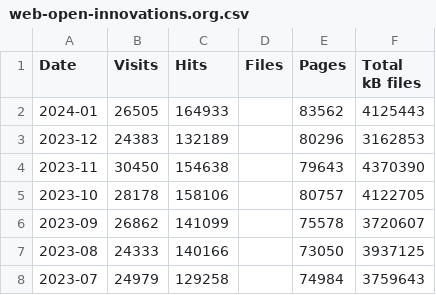
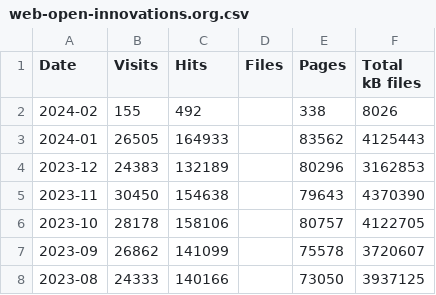
Before and after one commit to open-innovations/dashboard, a CSV file: data/web-open-innovations.org.csv, drawn as a sheet; only a part is shown; the shorter side is filled out with more unchanged rows; the diff names each change by its address in the sheet, - before the commit and + after, or states it on an @@ line.

```diff
--- a/data/web-open-innovations.org.csv
+++ b/data/web-open-innovations.org.csv
+row 2: 2024-02 | 155 | 492 |  | 338 | 8026
```
Also changed, not shown: data/web-audio-opentransportnorth.com.csv, data/web-mapper.odileeds.org.csv, 1 other file.
